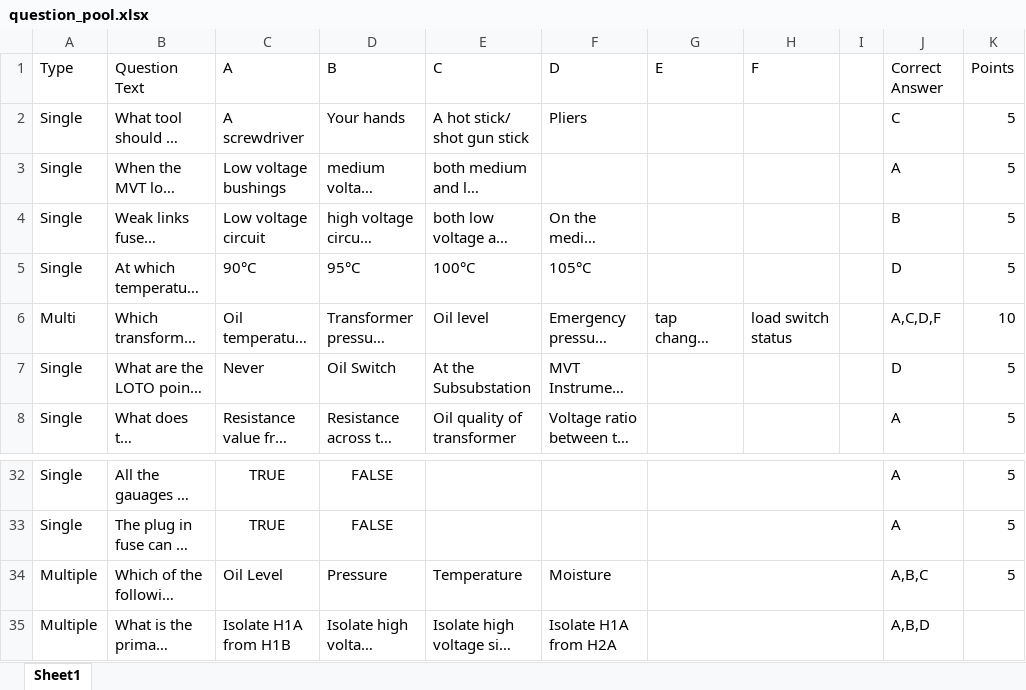
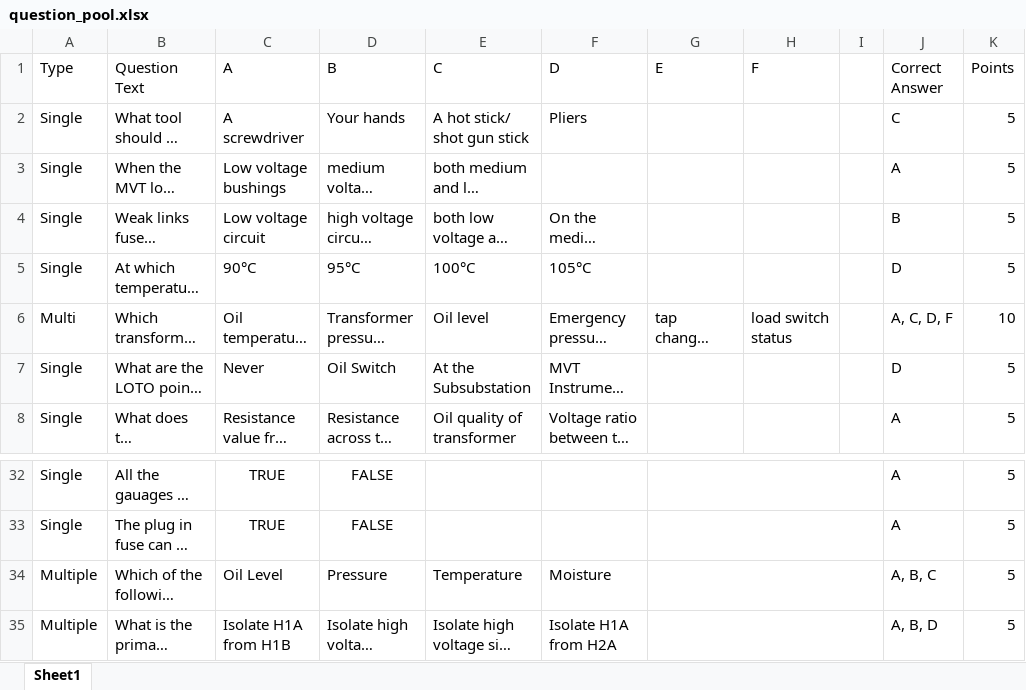
Before and after one commit to BowenHe1/Sungrow-Quiz-App, an Excel workbook: question_pool.xlsx, sheet Sheet1, drawn as a sheet; only a part is shown, gaps mark what is left out; long unchanged cells end in …; values as stored, in another font and other column widths than the file's, no borders; the diff names each change by its address in the sheet, - before the commit and + after, or states it on an @@ line.

```diff
--- a/question_pool.xlsx (sheet Sheet1)
+++ b/question_pool.xlsx (sheet Sheet1)
-J6 (Correct Answer): A,C,D,F
+J6 (Correct Answer): A, C, D, F
-J34 (Correct Answer): A,B,C
+J34 (Correct Answer): A, B, C
-J35 (Correct Answer): A,B,D
+J35 (Correct Answer): A, B, D
-K35 (Points): (empty)
+K35 (Points): 5
```
Also changed, not shown: 2 other files.
